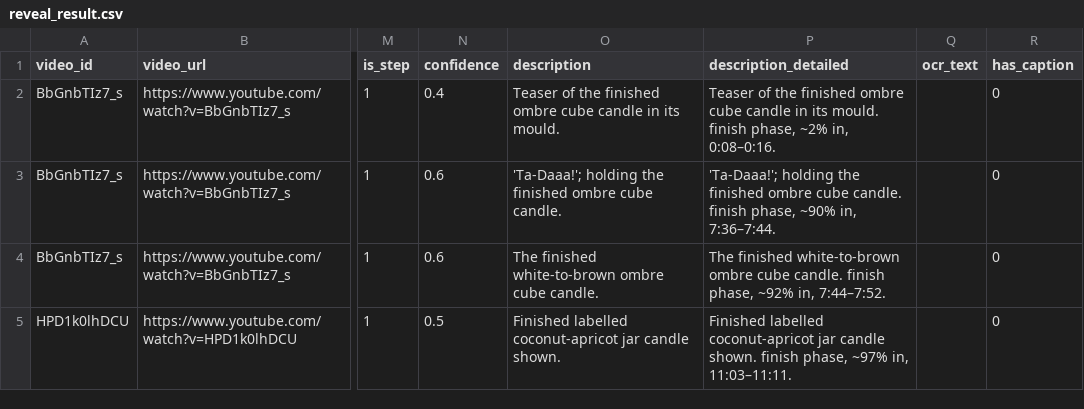
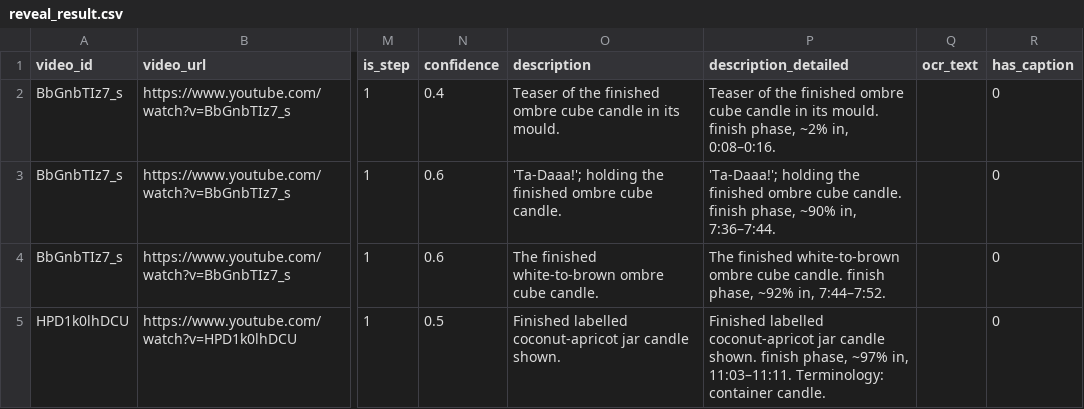
Before and after one commit to SebAquilina/YT-Clip-Calssifier, a CSV file: outputs/shared_db/by_label/reveal_result.csv, drawn as a sheet; only a part is shown, gaps mark what is left out; the diff names each change by its address in the sheet, - before the commit and + after, or states it on an @@ line.

```diff
--- a/outputs/shared_db/by_label/reveal_result.csv
+++ b/outputs/shared_db/by_label/reveal_result.csv
-P5 (description_detailed): …in, 11:03–11:11.
+P5 (description_detailed): …in, 11:03–11:11. Terminology: container candle.
```
Also changed, not shown: outputs/shared_db/by_label/add_dye_color.csv, outputs/shared_db/by_label/cure_cool.csv, 12 other files.
